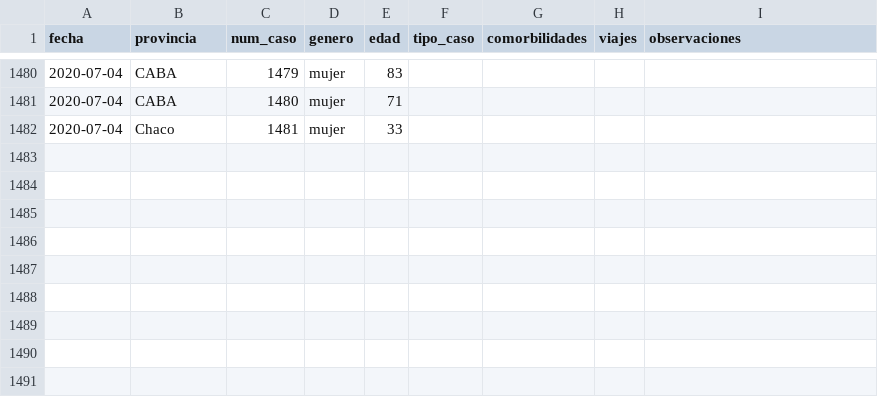
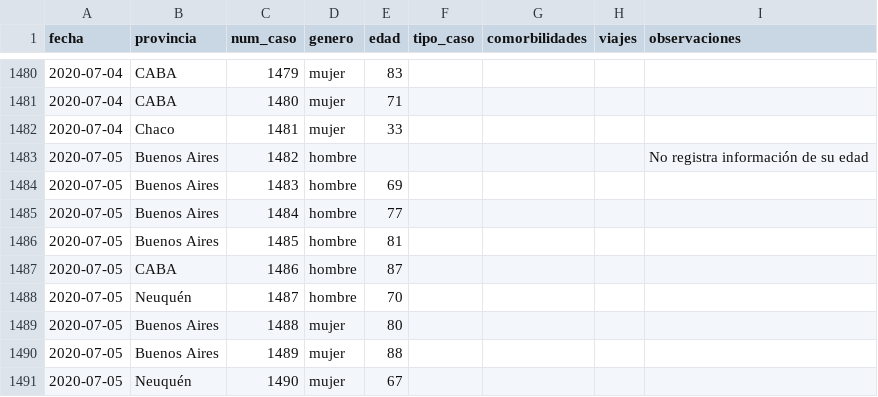
Before and after one commit to lucia15/Database-Covid19-Argentina, a CSV file: Argentina-covid19-fallecidos.csv, drawn as a sheet; only a part is shown, gaps mark what is left out; the diff names each change by its address in the sheet, - before the commit and + after, or states it on an @@ line.

```diff
--- a/Argentina-covid19-fallecidos.csv
+++ b/Argentina-covid19-fallecidos.csv
+row 1483: 2020-07-05 | Buenos Aires | 1482 | hombre |  |  |  |  | No registra información de su edad
+row 1484: 2020-07-05 | Buenos Aires | 1483 | hombre | 69
+row 1485: 2020-07-05 | Buenos Aires | 1484 | hombre | 77
+row 1486: 2020-07-05 | Buenos Aires | 1485 | hombre | 81
+row 1487: 2020-07-05 | CABA | 1486 | hombre | 87
+row 1488: 2020-07-05 | Neuquén | 1487 | hombre | 70
+row 1489: 2020-07-05 | Buenos Aires | 1488 | mujer | 80
+row 1490: 2020-07-05 | Buenos Aires | 1489 | mujer | 88
+row 1491: 2020-07-05 | Neuquén | 1490 | mujer | 67
```
Also changed, not shown: Argentina-covid19.csv.
